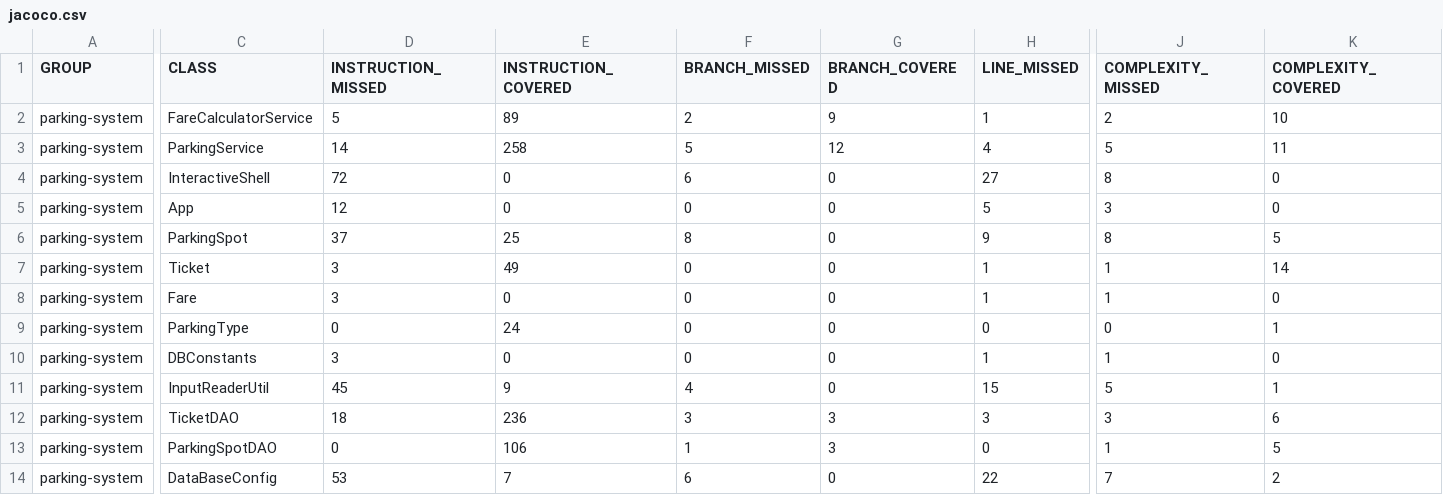
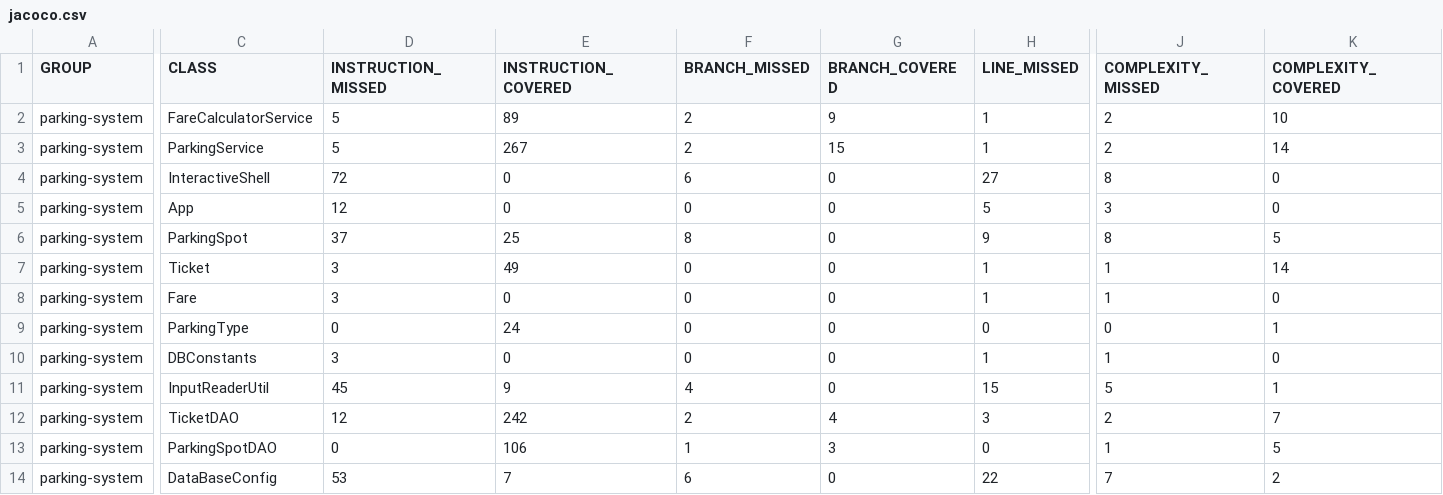
Before and after one commit to HantWane/MAREZ_Antoine_tester_java, a CSV file: target/site/jacoco/jacoco.csv, drawn as a sheet; only a part is shown, gaps mark what is left out; the diff covers the shown part only; the diff names each change by its address in the sheet, - before the commit and + after, or states it on an @@ line.

```diff
--- a/target/site/jacoco/jacoco.csv
+++ b/target/site/jacoco/jacoco.csv
-D3 (INSTRUCTION_MISSED): 14
+D3 (INSTRUCTION_MISSED): 5
-E3 (INSTRUCTION_COVERED): 258
+E3 (INSTRUCTION_COVERED): 267
-F3 (BRANCH_MISSED): 5
+F3 (BRANCH_MISSED): 2
-G3 (BRANCH_COVERED): 12
+G3 (BRANCH_COVERED): 15
-H3 (LINE_MISSED): 4
+H3 (LINE_MISSED): 1
-J3 (COMPLEXITY_MISSED): 5
+J3 (COMPLEXITY_MISSED): 2
-K3 (COMPLEXITY_COVERED): 11
+K3 (COMPLEXITY_COVERED): 14
-D12 (INSTRUCTION_MISSED): 18
+D12 (INSTRUCTION_MISSED): 12
-E12 (INSTRUCTION_COVERED): 236
+E12 (INSTRUCTION_COVERED): 242
-F12 (BRANCH_MISSED): 3
+F12 (BRANCH_MISSED): 2
-G12 (BRANCH_COVERED): 3
+G12 (BRANCH_COVERED): 4
-J12 (COMPLEXITY_MISSED): 3
+J12 (COMPLEXITY_MISSED): 2
-K12 (COMPLEXITY_COVERED): 6
+K12 (COMPLEXITY_COVERED): 7
```
Also changed, not shown: 1 edited cell elsewhere in this file, 38 other files.
